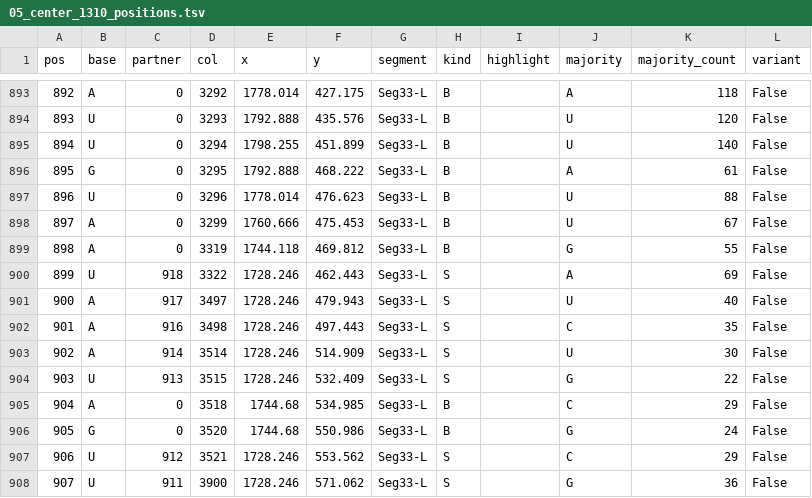
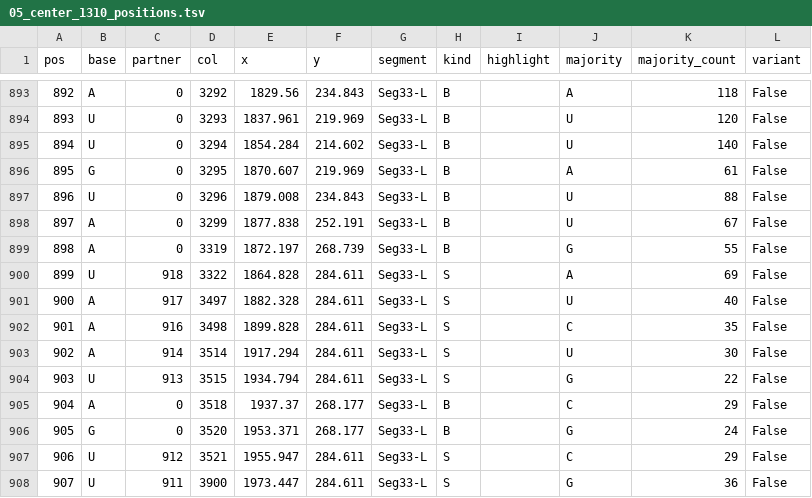
Before and after one commit to Mitoooool/porifera-mtssu-atlas, a TSV file: pair-atlas/05_center_1310_positions.tsv, drawn as a sheet; only a part is shown, gaps mark what is left out; the diff covers the shown part only.

```diff
--- a/pair-atlas/05_center_1310_positions.tsv
+++ b/pair-atlas/05_center_1310_positions.tsv
@@ -893,16 +893,16 @@
-892	A	0	3292	1778.014	427.175	Seg33-L	B		A	118	False
-893	U	0	3293	1792.888	435.576	Seg33-L	B		U	120	False
-894	U	0	3294	1798.255	451.899	Seg33-L	B		U	140	False
-895	G	0	3295	1792.888	468.222	Seg33-L	B		A	61	False
-896	U	0	3296	1778.014	476.623	Seg33-L	B		U	88	False
-897	A	0	3299	1760.666	475.453	Seg33-L	B		U	67	False
-898	A	0	3319	1744.118	469.812	Seg33-L	B		G	55	False
-899	U	918	3322	1728.246	462.443	Seg33-L	S		A	69	False
-900	A	917	3497	1728.246	479.943	Seg33-L	S		U	40	False
-901	A	916	3498	1728.246	497.443	Seg33-L	S		C	35	False
-902	A	914	3514	1728.246	514.909	Seg33-L	S		U	30	False
-903	U	913	3515	1728.246	532.409	Seg33-L	S		G	22	False
-904	A	0	3518	1744.68	534.985	Seg33-L	B		C	29	False
-905	G	0	3520	1744.68	550.986	Seg33-L	B		G	24	False
-906	U	912	3521	1728.246	553.562	Seg33-L	S		C	29	False
-907	U	911	3900	1728.246	571.062	Seg33-L	S		G	36	False
+892	A	0	3292	1829.56	234.843	Seg33-L	B		A	118	False
+893	U	0	3293	1837.961	219.969	Seg33-L	B		U	120	False
+894	U	0	3294	1854.284	214.602	Seg33-L	B		U	140	False
+895	G	0	3295	1870.607	219.969	Seg33-L	B		A	61	False
+896	U	0	3296	1879.008	234.843	Seg33-L	B		U	88	False
+897	A	0	3299	1877.838	252.191	Seg33-L	B		U	67	False
+898	A	0	3319	1872.197	268.739	Seg33-L	B		G	55	False
+899	U	918	3322	1864.828	284.611	Seg33-L	S		A	69	False
+900	A	917	3497	1882.328	284.611	Seg33-L	S		U	40	False
+901	A	916	3498	1899.828	284.611	Seg33-L	S		C	35	False
+902	A	914	3514	1917.294	284.611	Seg33-L	S		U	30	False
+903	U	913	3515	1934.794	284.611	Seg33-L	S		G	22	False
+904	A	0	3518	1937.37	268.177	Seg33-L	B		C	29	False
+905	G	0	3520	1953.371	268.177	Seg33-L	B		G	24	False
+906	U	912	3521	1955.947	284.611	Seg33-L	S		C	29	False
+907	U	911	3900	1973.447	284.611	Seg33-L	S		G	36	False
```
Also changed, not shown: 90 edited cells elsewhere in this file, pair-atlas/04_segments_38.tsv, pair-atlas/09_CRW_helix_names_from_occupancy.tsv, 21 other files.
